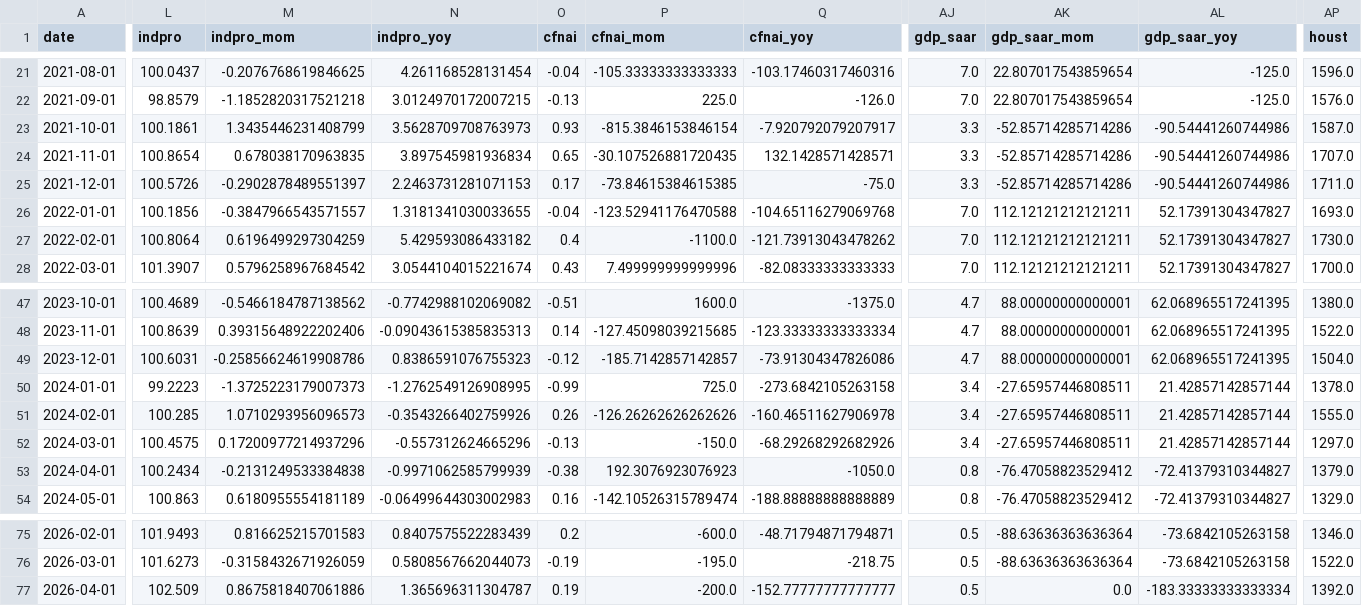
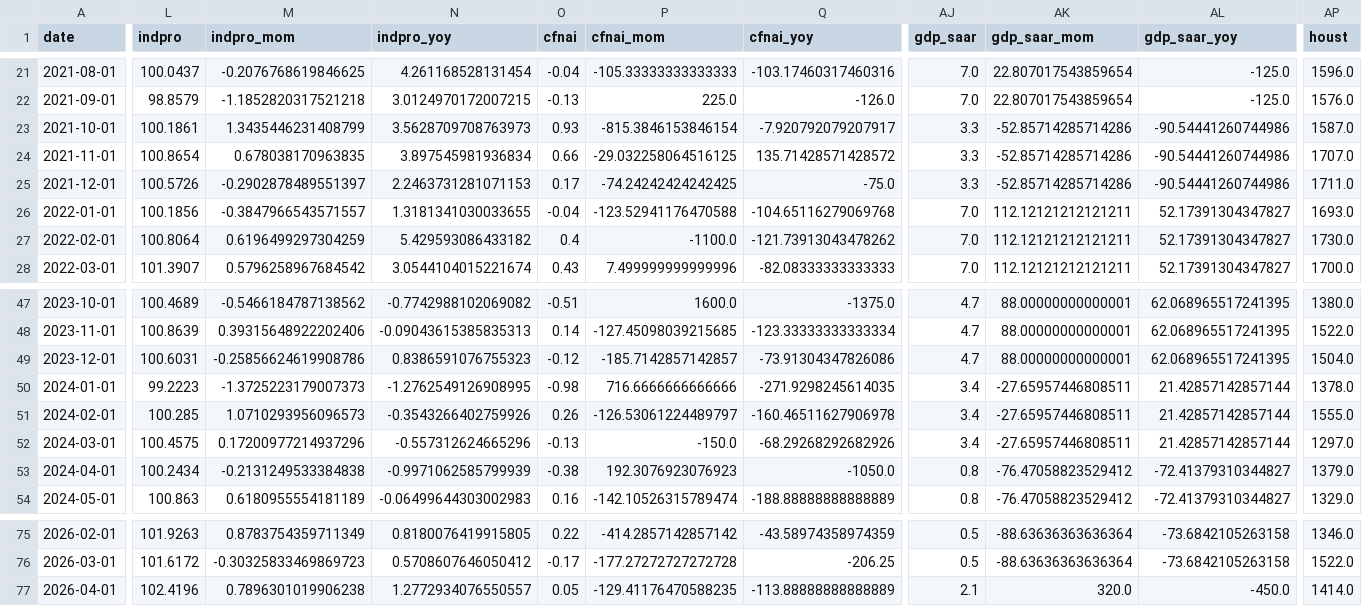
Before and after one commit to danahagist/risk-regime-data, a CSV file: data/macro_monthly_history.csv, drawn as a sheet; only a part is shown, gaps mark what is left out; the diff covers the shown part only; the diff names each change by its address in the sheet, - before the commit and + after, or states it on an @@ line.

```diff
--- a/data/macro_monthly_history.csv
+++ b/data/macro_monthly_history.csv
-O24 (cfnai): 0.65
+O24 (cfnai): 0.66
-P24 (cfnai_mom): -30.107526881720435
+P24 (cfnai_mom): -29.032258064516125
-Q24 (cfnai_yoy): 132.1428571428571
+Q24 (cfnai_yoy): 135.71428571428572
-P25 (cfnai_mom): -73.84615384615385
+P25 (cfnai_mom): -74.24242424242425
-O50 (cfnai): -0.99
+O50 (cfnai): -0.98
-P50 (cfnai_mom): 725.0
+P50 (cfnai_mom): 716.6666666666666
-Q50 (cfnai_yoy): -273.6842105263158
+Q50 (cfnai_yoy): -271.9298245614035
-P51 (cfnai_mom): -126.26262626262626
+P51 (cfnai_mom): -126.53061224489797
-L75 (indpro): 101.9493
+L75 (indpro): 101.9263
-M75 (indpro_mom): 0.816625215701583
+M75 (indpro_mom): 0.8783754359711349
-N75 (indpro_yoy): 0.8407575522283439
+N75 (indpro_yoy): 0.8180076419915805
-O75 (cfnai): 0.2
+O75 (cfnai): 0.22
-P75 (cfnai_mom): -600.0
+P75 (cfnai_mom): -414.2857142857142
-Q75 (cfnai_yoy): -48.71794871794871
+Q75 (cfnai_yoy): -43.58974358974359
-L76 (indpro): 101.6273
+L76 (indpro): 101.6172
-M76 (indpro_mom): -0.3158432671926059
+M76 (indpro_mom): -0.30325833469869723
-N76 (indpro_yoy): 0.5808567662044073
+N76 (indpro_yoy): 0.5708607646050412
-O76 (cfnai): -0.19
+O76 (cfnai): -0.17
-P76 (cfnai_mom): -195.0
+P76 (cfnai_mom): -177.27272727272728
-Q76 (cfnai_yoy): -218.75
+Q76 (cfnai_yoy): -206.25
-L77 (indpro): 102.509
+L77 (indpro): 102.4196
-M77 (indpro_mom): 0.8675818407061886
+M77 (indpro_mom): 0.7896301019906238
-N77 (indpro_yoy): 1.365696311304787
+N77 (indpro_yoy): 1.2772934076550557
-O77 (cfnai): 0.19
+O77 (cfnai): 0.05
-P77 (cfnai_mom): -200.0
+P77 (cfnai_mom): -129.41176470588235
-Q77 (cfnai_yoy): -152.77777777777777
+Q77 (cfnai_yoy): -113.88888888888889
-AJ77 (gdp_saar): 0.5
+AJ77 (gdp_saar): 2.1
-AK77 (gdp_saar_mom): 0.0
+AK77 (gdp_saar_mom): 320.0
-AL77 (gdp_saar_yoy): -183.33333333333334
+AL77 (gdp_saar_yoy): -450.0
-AP77 (houst): 1392.0
+AP77 (houst): 1414.0
```
Also changed, not shown: 1 added row and 102 edited cells elsewhere in this file.
